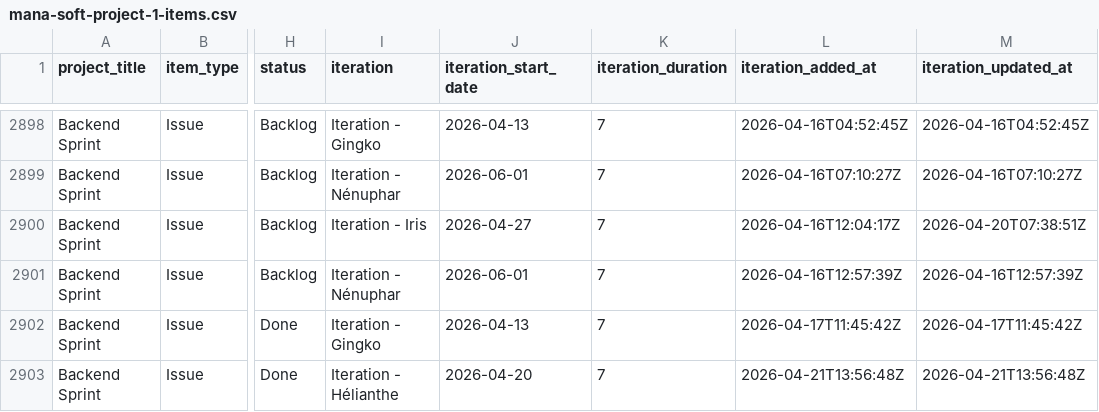
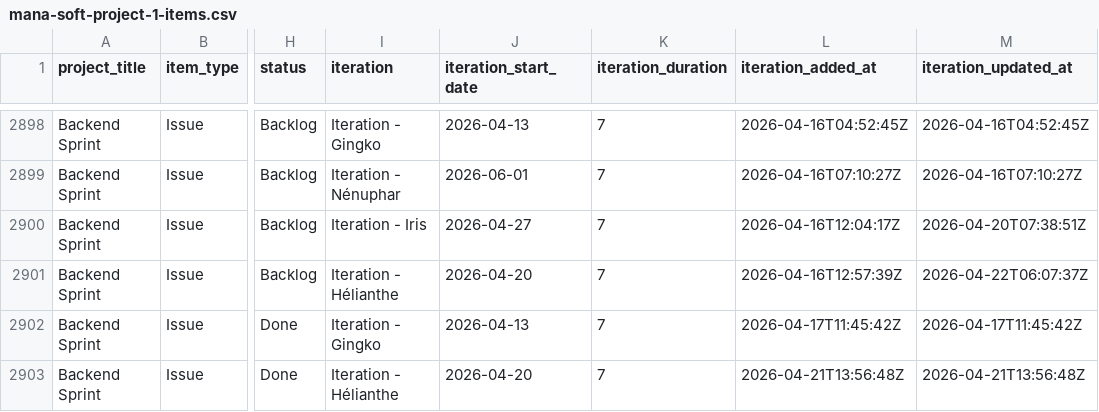
Before and after one commit to siven76/dev-dashboard, a CSV file: docs/briefs/mana-soft-project-1-items.csv, drawn as a sheet; only a part is shown, gaps mark what is left out; the diff names each change by its address in the sheet, - before the commit and + after, or states it on an @@ line.

```diff
--- a/docs/briefs/mana-soft-project-1-items.csv
+++ b/docs/briefs/mana-soft-project-1-items.csv
-I2901 (iteration): Iteration - Nénuphar
+I2901 (iteration): Iteration - Hélianthe
-J2901 (iteration_start_date): 2026-06-01
+J2901 (iteration_start_date): 2026-04-20
-M2901 (iteration_updated_at): 2026-04-16T12:57:39Z
+M2901 (iteration_updated_at): 2026-04-22T06:07:37Z
```
Also changed, not shown: 2 other files.
